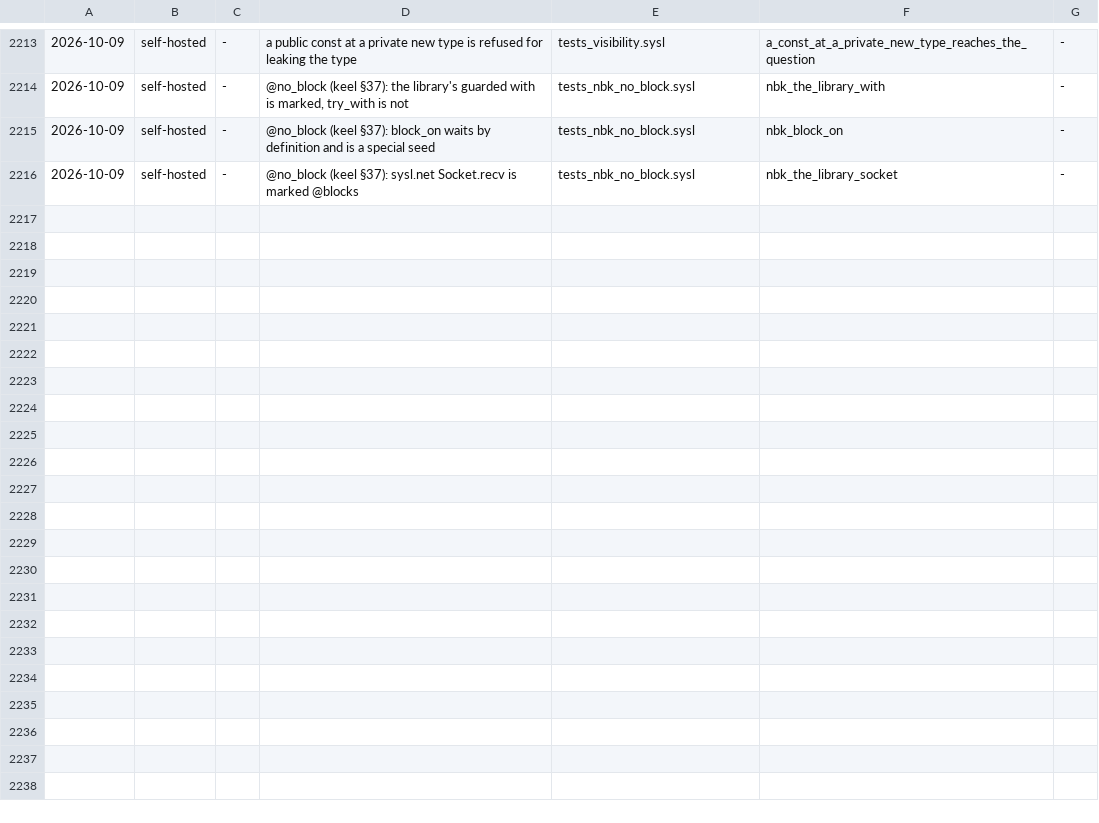
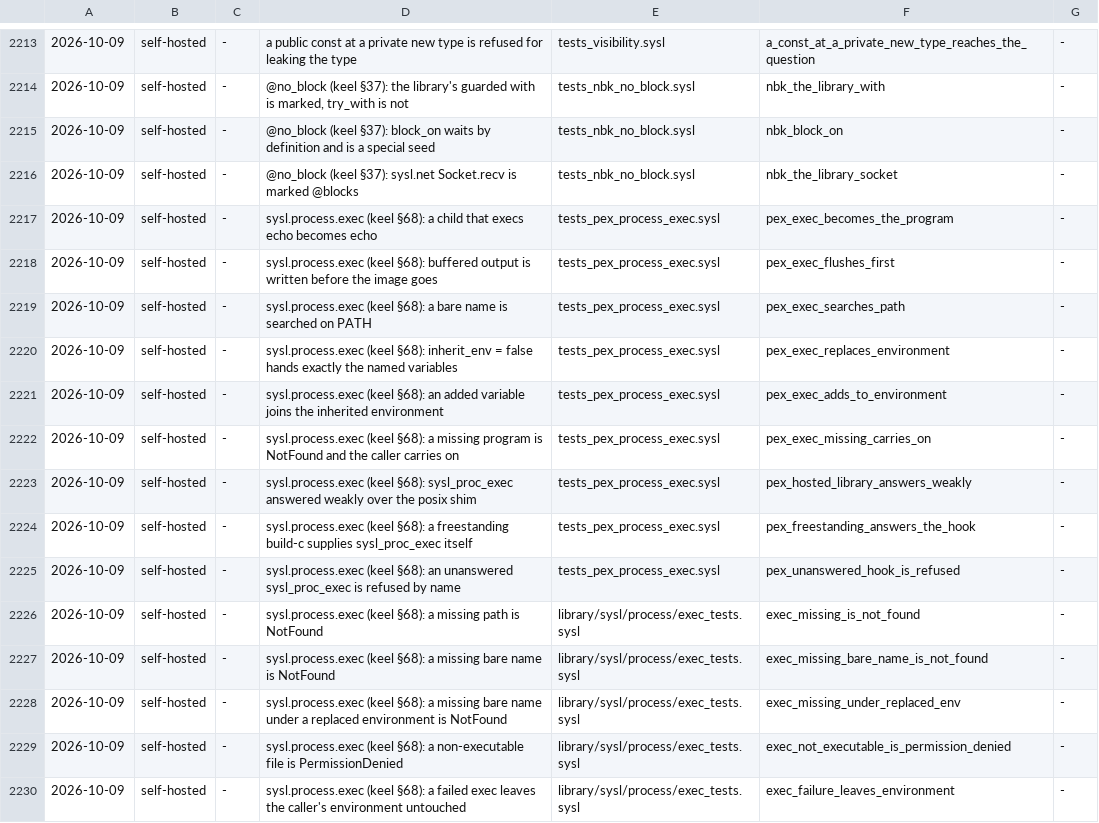
Before and after one commit to sysl-lang/sysl, a TSV file: scripts/fix_tests.tsv, drawn as a sheet; only a part is shown, gaps mark what is left out; the diff names each change by its address in the sheet, - before the commit and + after, or states it on an @@ line.

```diff
--- a/scripts/fix_tests.tsv
+++ b/scripts/fix_tests.tsv
+row 2217: 2026-10-09 | self-hosted | - | sysl.process.exec (keel §68): a child that execs echo becomes echo | tests_pex_process_exec.sysl | pex_exec_becomes_the_program | -
+row 2218: 2026-10-09 | self-hosted | - | sysl.process.exec (keel §68): buffered output is written before the image goes | tests_pex_process_exec.sysl | pex_exec_flushes_first | -
+row 2219: 2026-10-09 | self-hosted | - | sysl.process.exec (keel §68): a bare name is searched on PATH | tests_pex_process_exec.sysl | pex_exec_searches_path | -
+row 2220: 2026-10-09 | self-hosted | - | sysl.process.exec (keel §68): inherit_env = false hands exactly the named variables | tests_pex_process_exec.sysl | pex_exec_replaces_environment | -
+row 2221: 2026-10-09 | self-hosted | - | sysl.process.exec (keel §68): an added variable joins the inherited environment | tests_pex_process_exec.sysl | pex_exec_adds_to_environment | -
+row 2222: 2026-10-09 | self-hosted | - | sysl.process.exec (keel §68): a missing program is NotFound and the caller carries on | tests_pex_process_exec.sysl | pex_exec_missing_carries_on | -
+row 2223: 2026-10-09 | self-hosted | - | sysl.process.exec (keel §68): sysl_proc_exec answered weakly over the posix shim | tests_pex_process_exec.sysl | pex_hosted_library_answers_weakly | -
+row 2224: 2026-10-09 | self-hosted | - | sysl.process.exec (keel §68): a freestanding build-c supplies sysl_proc_exec itself | tests_pex_process_exec.sysl | pex_freestanding_answers_the_hook | -
+row 2225: 2026-10-09 | self-hosted | - | sysl.process.exec (keel §68): an unanswered sysl_proc_exec is refused by name | tests_pex_process_exec.sysl | pex_unanswered_hook_is_refused | -
+row 2226: 2026-10-09 | self-hosted | - | sysl.process.exec (keel §68): a missing path is NotFound | library/sysl/process/exec_tests.sysl | exec_missing_is_not_found | -
+row 2227: 2026-10-09 | self-hosted | - | sysl.process.exec (keel §68): a missing bare name is NotFound | library/sysl/process/exec_tests.sysl | exec_missing_bare_name_is_not_found | -
+row 2228: 2026-10-09 | self-hosted | - | sysl.process.exec (keel §68): a missing bare name under a replaced environment is NotFound | library/sysl/process/exec_tests.sysl | exec_missing_under_replaced_env | -
+row 2229: 2026-10-09 | self-hosted | - | sysl.process.exec (keel §68): a non-executable file is PermissionDenied | library/sysl/process/exec_tests.sysl | exec_not_executable_is_permission_denied | -
+row 2230: 2026-10-09 | self-hosted | - | sysl.process.exec (keel §68): a failed exec leaves the caller's environment untouched | library/sysl/process/exec_tests.sysl | exec_failure_leaves_environment | -
```
Also changed, not shown: 9 other files.
